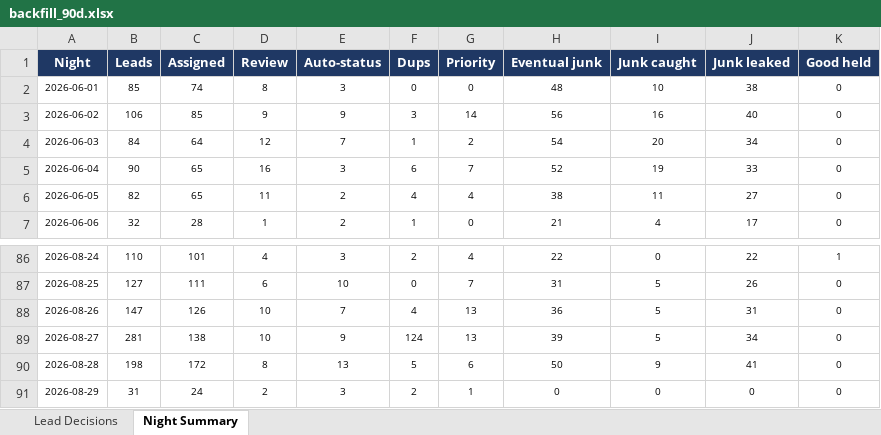
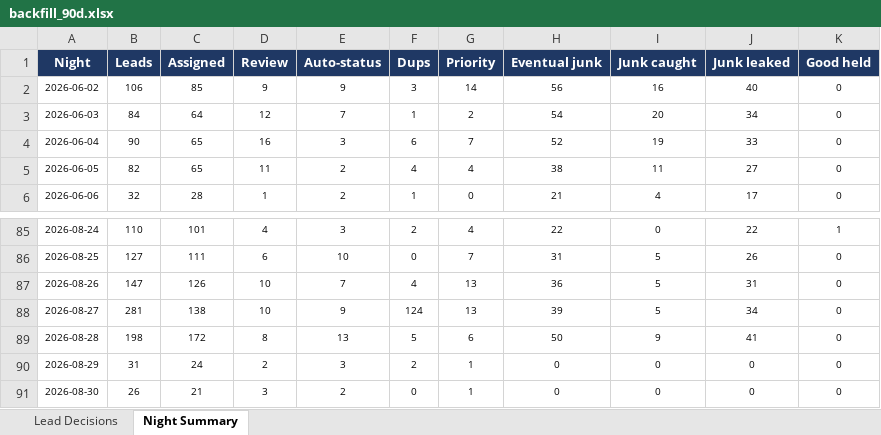
Before and after one commit to kurvnick/kurvpay-pcrep, an Excel workbook: logs/backfill_90d.xlsx, sheet Night Summary, drawn as a sheet; only a part is shown, gaps mark what is left out; values as stored, in another font and other column widths than the file's, no borders; removed rows and columns are numbered as before the commit, all else as after; the diff names each change by its address in the sheet, - before the commit and + after, or states it on an @@ line.

```diff
--- a/logs/backfill_90d.xlsx (sheet Night Summary)
+++ b/logs/backfill_90d.xlsx (sheet Night Summary)
-row 2: 2026-06-01 | 85 | 74 | 8 | 3 | 0 | 0 | 48 | 10 | 38 | 0
+row 91: 2026-08-30 | 26 | 21 | 3 | 2 | 0 | 1 | 0 | 0 | 0 | 0
```
Also changed, not shown: sheet Lead Decisions.
